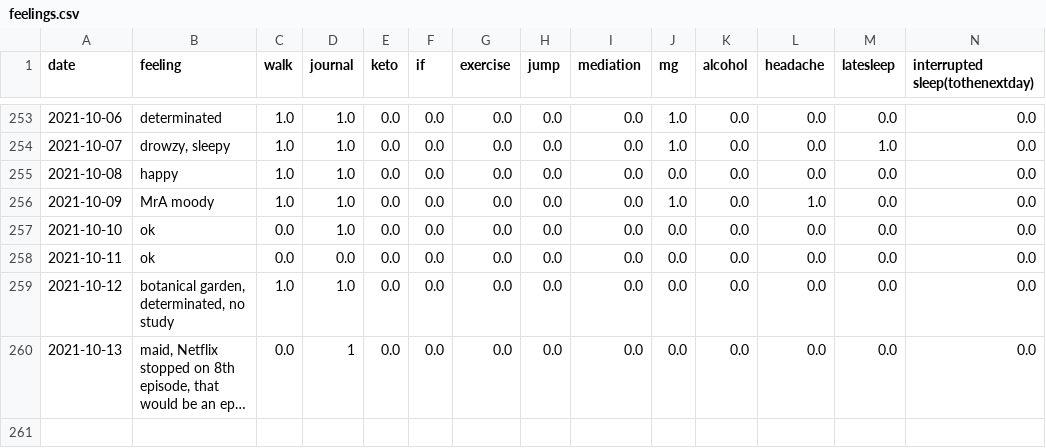
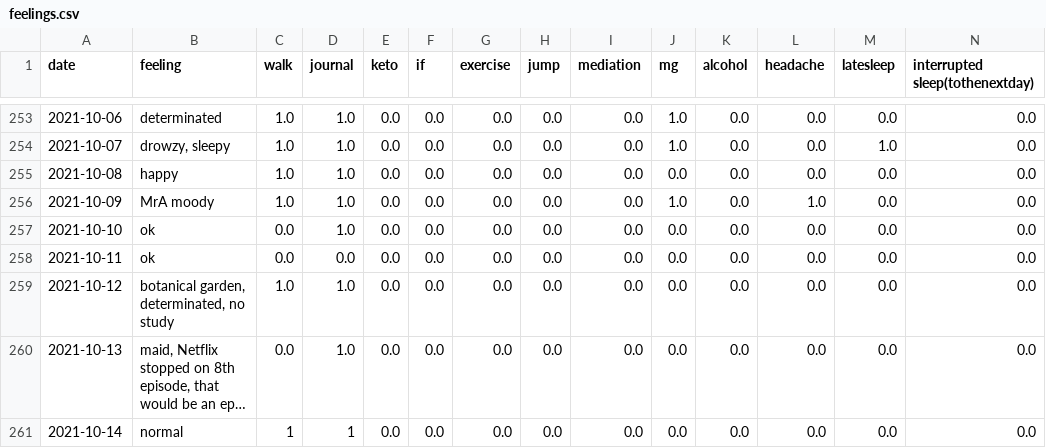
Before and after one commit to Amarilda/KPI, a CSV file: feelings.csv, drawn as a sheet; only a part is shown, gaps mark what is left out; long unchanged cells end in …; the diff names each change by its address in the sheet, - before the commit and + after, or states it on an @@ line.

Commit message:
Update feelings.csv

```diff
--- a/feelings.csv
+++ b/feelings.csv
-D260 (journal): 1
+D260 (journal): 1.0
+row 261: 2021-10-14 | normal | 1 | 1 | 0.0 | 0.0 | 0.0 | 0.0 | 0.0 | 0.0 | 0.0 | 0.0 | 0.0 | 0.0
```
